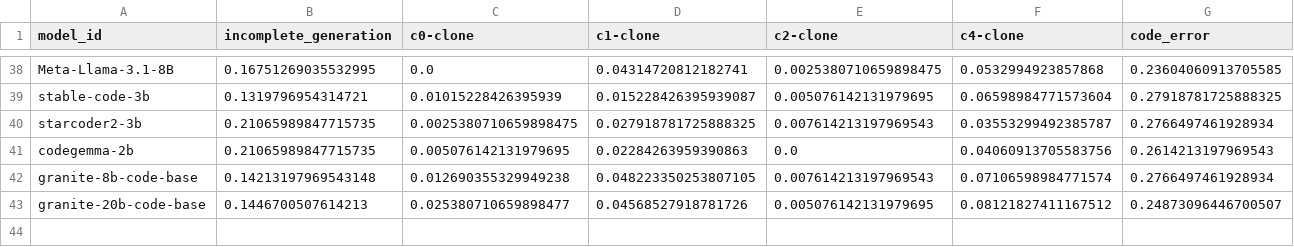
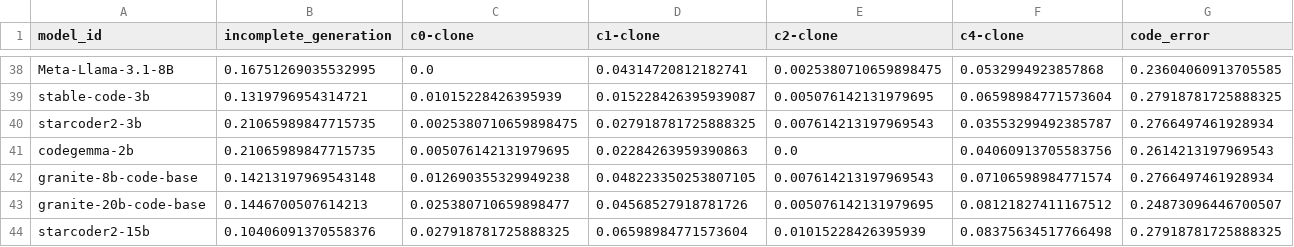
Before and after one commit to Vipitis/shadertoys-dataset, a CSV file: experiments/results.csv, drawn as a sheet; only a part is shown, gaps mark what is left out; rows hold the shown columns only; the diff names each change by its address in the sheet, - before the commit and + after, or states it on an @@ line.

```diff
--- a/experiments/results.csv
+++ b/experiments/results.csv
+row 44: starcoder2-15b | 0.10406091370558376 | 0.027918781725888325 | 0.06598984771573604 | 0.01015228426395939 | 0.08375634517766498 | 0.27918781725888325
```
Also changed, not shown: experiments/labels.csv, 2 other files.
